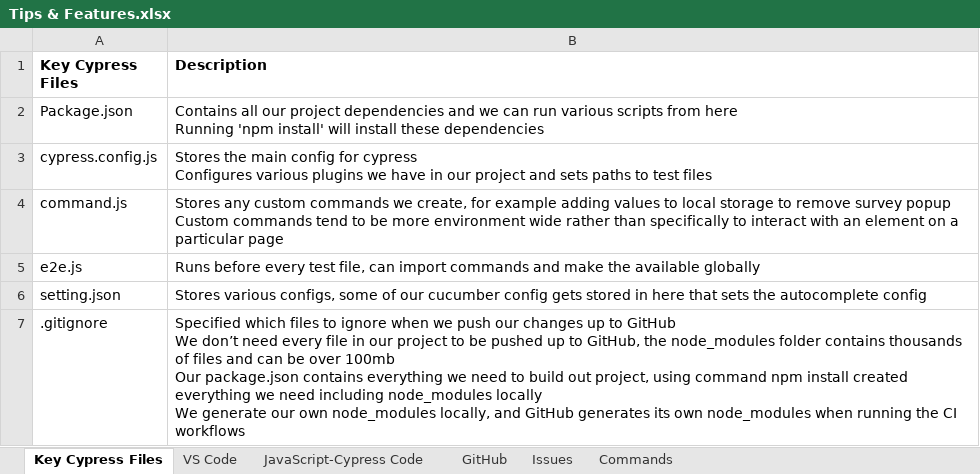
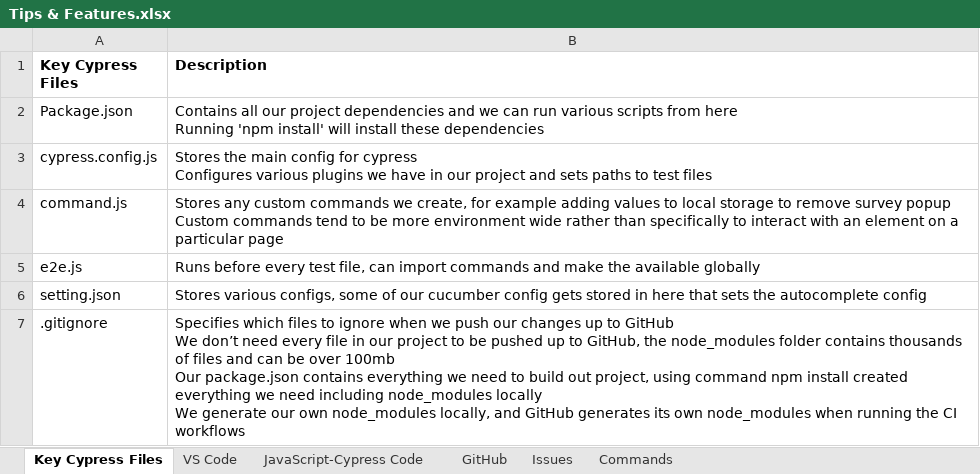
Before and after one commit to samGreenwood2022/Cypress, an Excel workbook: cypress/support/documentation/Tips & Features.xlsx, sheet Key Cypress Files, drawn as a sheet; values as stored, in another font and other column widths than the file's, no borders; the diff names each change by its address in the sheet, - before the commit and + after, or states it on an @@ line.

```diff
--- a/cypress/support/documentation/Tips & Features.xlsx (sheet Key Cypress Files)
+++ b/cypress/support/documentation/Tips & Features.xlsx (sheet Key Cypress Files)
-B7 (Description): Specified which files…
+B7 (Description): Specifies which files…
```
Also changed, not shown: sheet VS Code, 1 other file.
